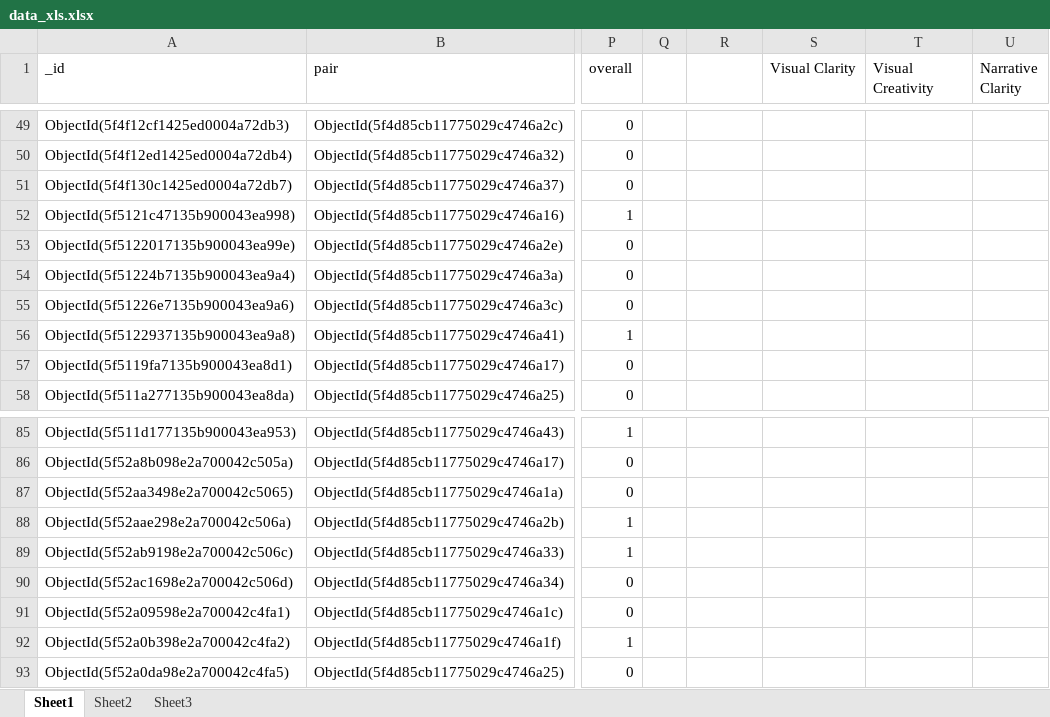
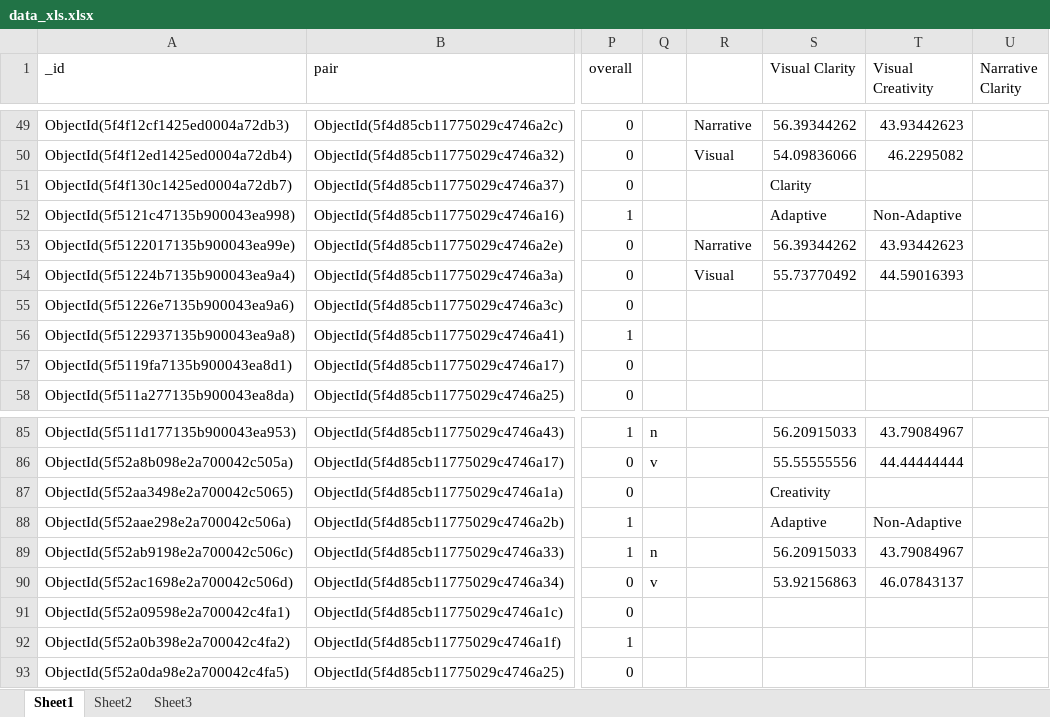
Before and after one commit to tngoon/comics-woz, an Excel workbook: data_xls.xlsx, sheet Sheet1, drawn as a sheet; only a part is shown, gaps mark what is left out; values as stored, in another font and other column widths than the file's, no borders; charts and pictures not drawn; the diff covers the shown part only; the diff names each change by its address in the sheet, - before the commit and + after, or states it on an @@ line.

```diff
--- a/data_xls.xlsx (sheet Sheet1)
+++ b/data_xls.xlsx (sheet Sheet1)
-R49: (empty)
+R49: Narrative
-S49 (Visual Clarity): (empty)
+S49 (Visual Clarity): 56.39344262
-T49 (Visual Creativity): (empty)
+T49 (Visual Creativity): 43.93442623
-R50: (empty)
+R50: Visual
-S50 (Visual Clarity): (empty)
+S50 (Visual Clarity): 54.09836066
-T50 (Visual Creativity): (empty)
+T50 (Visual Creativity): 46.2295082
-S51 (Visual Clarity): (empty)
+S51 (Visual Clarity): Clarity
-S52 (Visual Clarity): (empty)
+S52 (Visual Clarity): Adaptive
-T52 (Visual Creativity): (empty)
+T52 (Visual Creativity): Non-Adaptive
-R53: (empty)
+R53: Narrative
-S53 (Visual Clarity): (empty)
+S53 (Visual Clarity): 56.39344262
-T53 (Visual Creativity): (empty)
+T53 (Visual Creativity): 43.93442623
-R54: (empty)
+R54: Visual
-S54 (Visual Clarity): (empty)
+S54 (Visual Clarity): 55.73770492
-T54 (Visual Creativity): (empty)
+T54 (Visual Creativity): 44.59016393
-Q85: (empty)
+Q85: n
-S85 (Visual Clarity): (empty)
+S85 (Visual Clarity): 56.20915033
-T85 (Visual Creativity): (empty)
+T85 (Visual Creativity): 43.79084967
-Q86: (empty)
+Q86: v
-S86 (Visual Clarity): (empty)
+S86 (Visual Clarity): 55.55555556
-T86 (Visual Creativity): (empty)
+T86 (Visual Creativity): 44.44444444
-S87 (Visual Clarity): (empty)
+S87 (Visual Clarity): Creativity
-S88 (Visual Clarity): (empty)
+S88 (Visual Clarity): Adaptive
-T88 (Visual Creativity): (empty)
+T88 (Visual Creativity): Non-Adaptive
-Q89: (empty)
+Q89: n
-S89 (Visual Clarity): (empty)
+S89 (Visual Clarity): 56.20915033
-T89 (Visual Creativity): (empty)
+T89 (Visual Creativity): 43.79084967
-Q90: (empty)
+Q90: v
-S90 (Visual Clarity): (empty)
+S90 (Visual Clarity): 53.92156863
-T90 (Visual Creativity): (empty)
+T90 (Visual Creativity): 46.07843137
```
Also changed, not shown: 72 edited cells elsewhere in this sheet, sheet Sheet3, charts or pictures, 3 other files.
